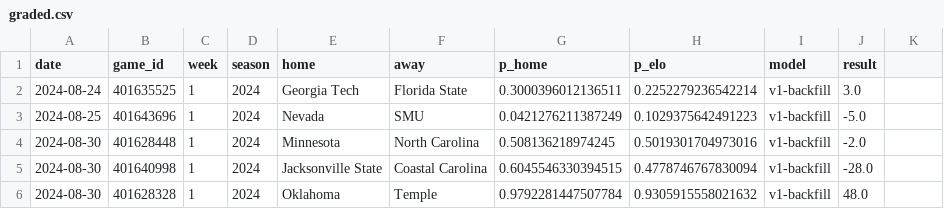
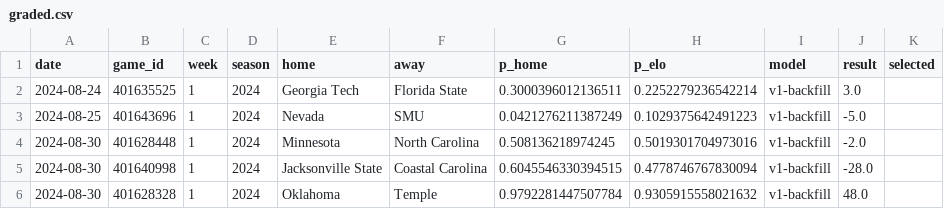
Before and after one commit to azcal/mbm-ncaaf, a CSV file: logs/graded.csv, drawn as a sheet; only a part is shown; the diff names each change by its address in the sheet, - before the commit and + after, or states it on an @@ line.

```diff
--- a/logs/graded.csv
+++ b/logs/graded.csv
-K1: (empty)
+K1: selected
```
Also changed, not shown: logs/predictions.csv, 1 other file.
